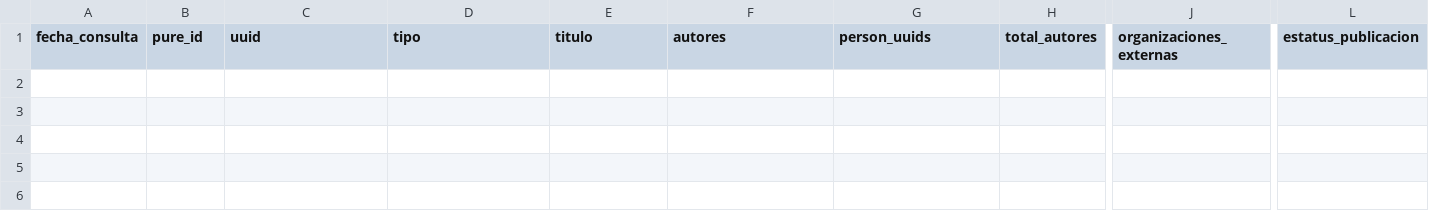
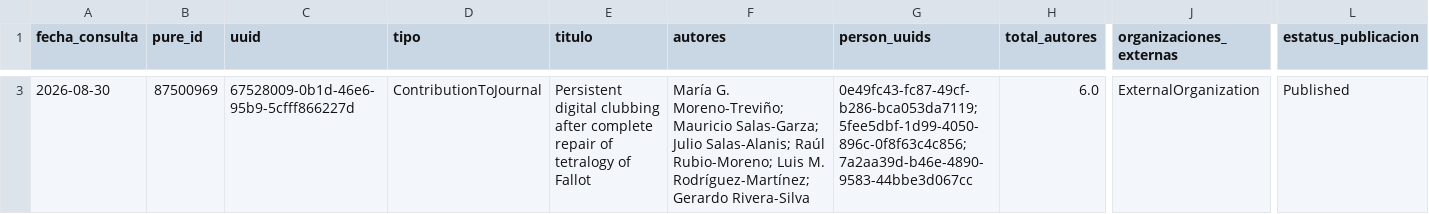
Before and after one commit to victorinox93/pure_daily, a CSV file: data/pure_nuevos_hoy_con_autores.csv, drawn as a sheet; only a part is shown, gaps mark what is left out; rows hold the shown columns only; the diff covers the shown part only; the diff names each change by its address in the sheet, - before the commit and + after, or states it on an @@ line.

```diff
--- a/data/pure_nuevos_hoy_con_autores.csv
+++ b/data/pure_nuevos_hoy_con_autores.csv
+row 3: 2026-08-30 | 87500969 | 67528009-0b1d-46e6-95b9-5cfff866227d | ContributionToJournal | Persistent digital clubbing after complete repair of tetralogy of Fallot | María G. Moreno-Treviño; Mauricio Salas-Garza; Julio Salas-Alanis; Raúl Rubio-Moreno; Luis M. Rodríguez-Martínez; Gerardo Rivera-Silva | 0e49fc43-fc87-49cf-b286-bca053da7119; 5fee5dbf-1d99-4050-896c-0f8f63c4c856; 7a2aa39d-b46e-4890-9583-44bbe3d067cc | 6.0 | ExternalOrganization | Published
```
Also changed, not shown: 2 added rows elsewhere in this file, data/pure_resumen_diario.csv, data/pure_resumen_mes.csv, 3 other files.
